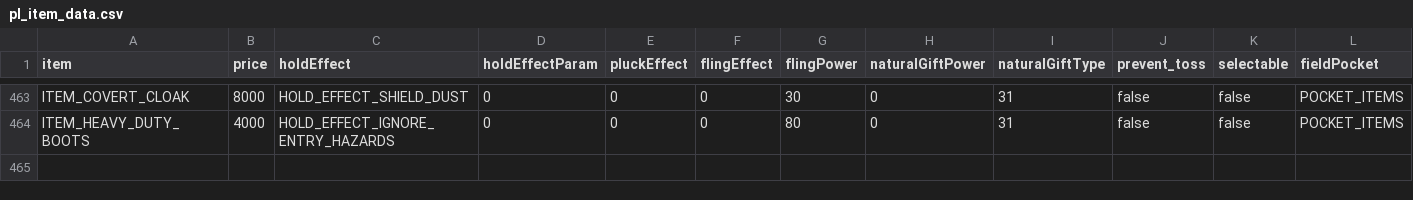
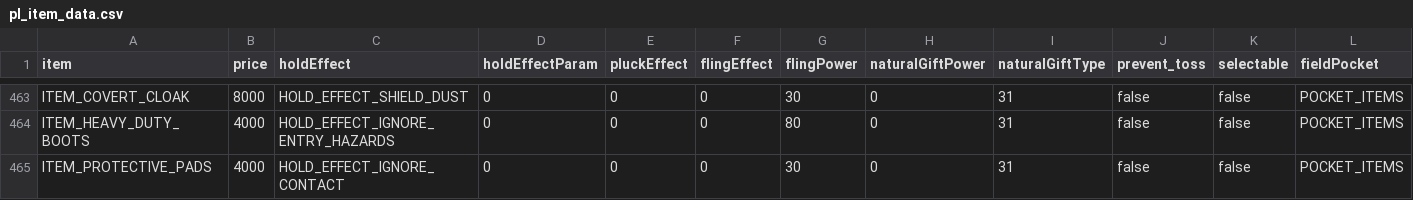
Before and after one commit to matt-newhall/plat-hack-decomp, a CSV file: res/items/pl_item_data.csv, drawn as a sheet; only a part is shown, gaps mark what is left out; rows hold the shown columns only; the diff names each change by its address in the sheet, - before the commit and + after, or states it on an @@ line.

Commit message:
feat: add Protective Pads

```diff
--- a/res/items/pl_item_data.csv
+++ b/res/items/pl_item_data.csv
+row 465: ITEM_PROTECTIVE_PADS | 4000 | HOLD_EFFECT_IGNORE_CONTACT | 0 | 0 | 0 | 30 | 0 | 31 | false | false | POCKET_ITEMS
```
Also changed, not shown: 12 other files.
